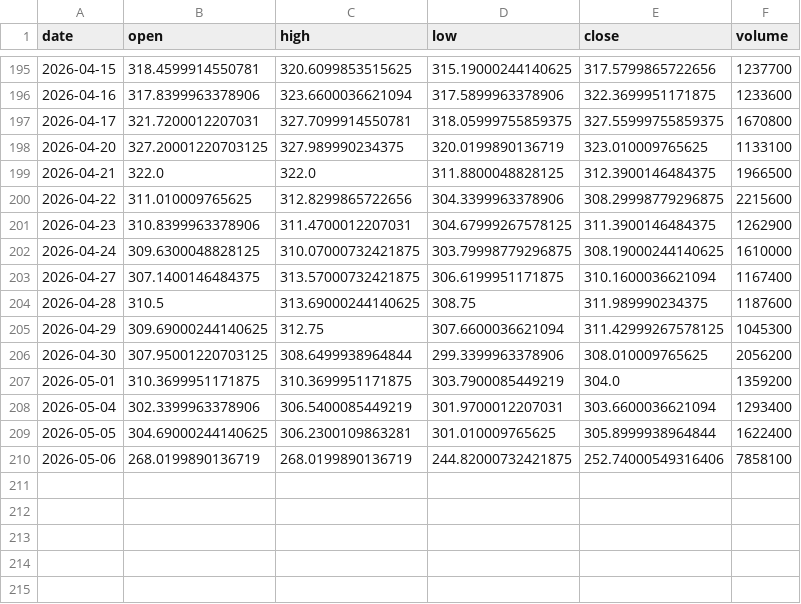
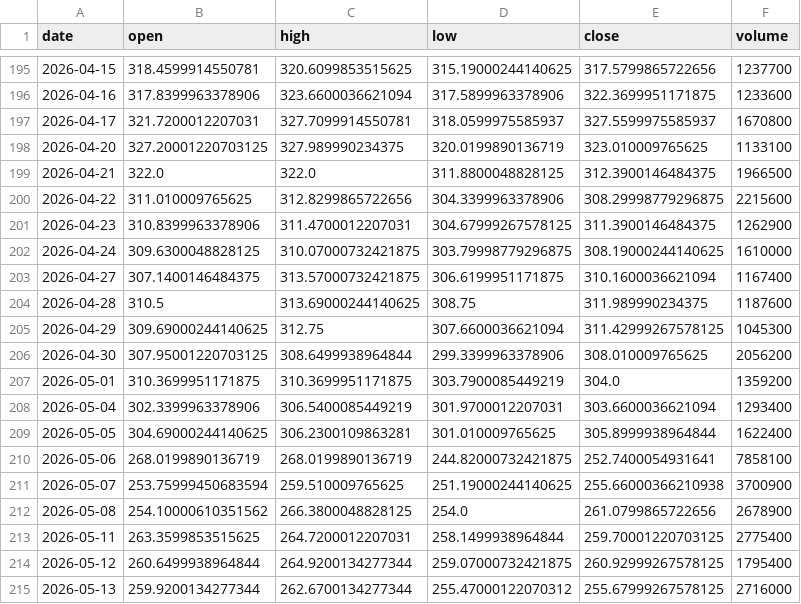
Before and after one commit to vamseeachanta/assethold, a CSV file: data/stocks/cache/COR_ohlcv.csv, drawn as a sheet; only a part is shown, gaps mark what is left out.

```diff
--- a/data/stocks/cache/COR_ohlcv.csv
+++ b/data/stocks/cache/COR_ohlcv.csv
@@ -196,3 +196,3 @@ date,open,high,low,close,volume
 2026-04-16,317.8399963378906,323.6600036621094,317.5899963378906,322.3699951171875,1233600
-2026-04-17,321.7200012207031,327.7099914550781,318.05999755859375,327.55999755859375,1670800
+2026-04-17,321.7200012207031,327.7099914550781,318.0599975585937,327.5599975585937,1670800
 2026-04-20,327.20001220703125,327.989990234375,320.0199890136719,323.010009765625,1133100
@@ -209,2 +209,7 @@ date,open,high,low,close,volume
 2026-05-05,304.69000244140625,306.2300109863281,301.010009765625,305.8999938964844,1622400
-2026-05-06,268.0199890136719,268.0199890136719,244.82000732421875,252.74000549316406,7858100
+2026-05-06,268.0199890136719,268.0199890136719,244.82000732421875,252.7400054931641,7858100
+2026-05-07,253.75999450683594,259.510009765625,251.19000244140625,255.66000366210938,3700900
+2026-05-08,254.10000610351562,266.3800048828125,254.0,261.0799865722656,2678900
+2026-05-11,263.3599853515625,264.7200012207031,258.1499938964844,259.70001220703125,2775400
+2026-05-12,260.6499938964844,264.9200134277344,259.07000732421875,260.92999267578125,1795400
+2026-05-13,259.9200134277344,262.6700134277344,255.47000122070312,255.67999267578125,2716000
```
Also changed, not shown: data/stocks/cache/AAPL_ohlcv.csv, data/stocks/cache/BRK-B_ohlcv.csv, 20 other files.
